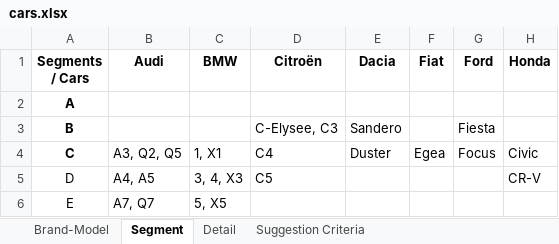
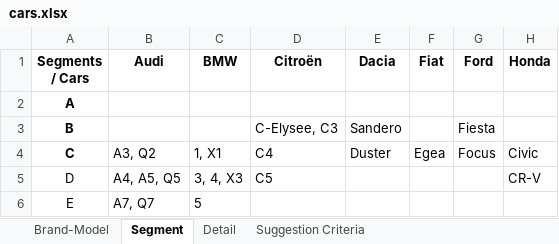
Before and after one commit to which-car/documentation, an Excel workbook: cars.xlsx, sheet Segment, drawn as a sheet; only a part is shown; values as stored, in another font and other column widths than the file's, no borders; table styles not drawn; the diff names each change by its address in the sheet, - before the commit and + after, or states it on an @@ line.

```diff
--- a/cars.xlsx (sheet Segment)
+++ b/cars.xlsx (sheet Segment)
-B4 (Audi): A3, Q2, Q5
+B4 (Audi): A3, Q2
-B5 (Audi): A4, A5
+B5 (Audi): A4, A5, Q5
-C6 (BMW): 5, X5
+C6 (BMW): 5
```
Also changed, not shown: sheet Detail, sheet Brand-Model.
